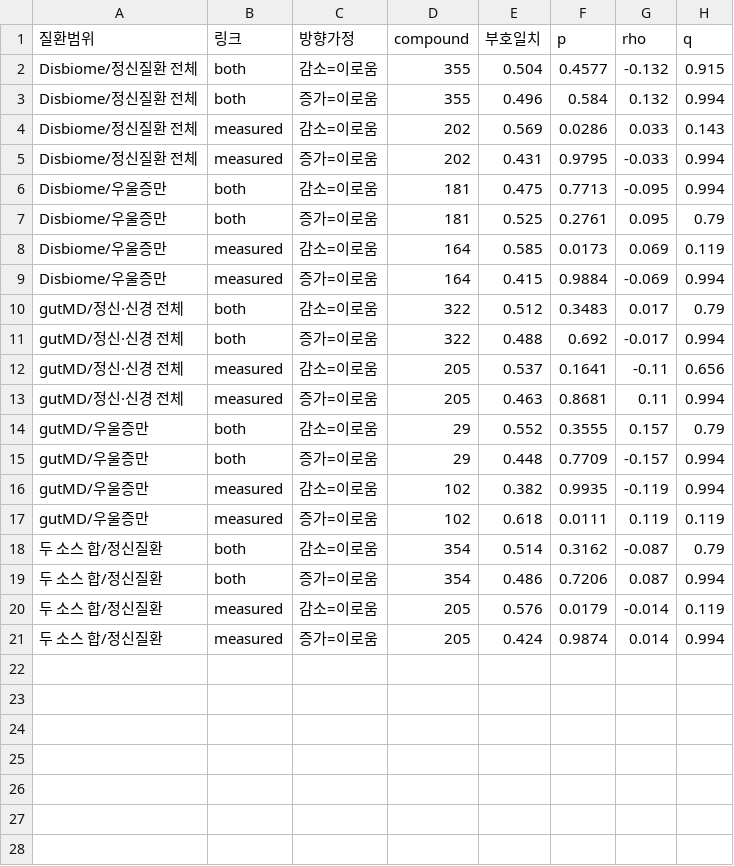
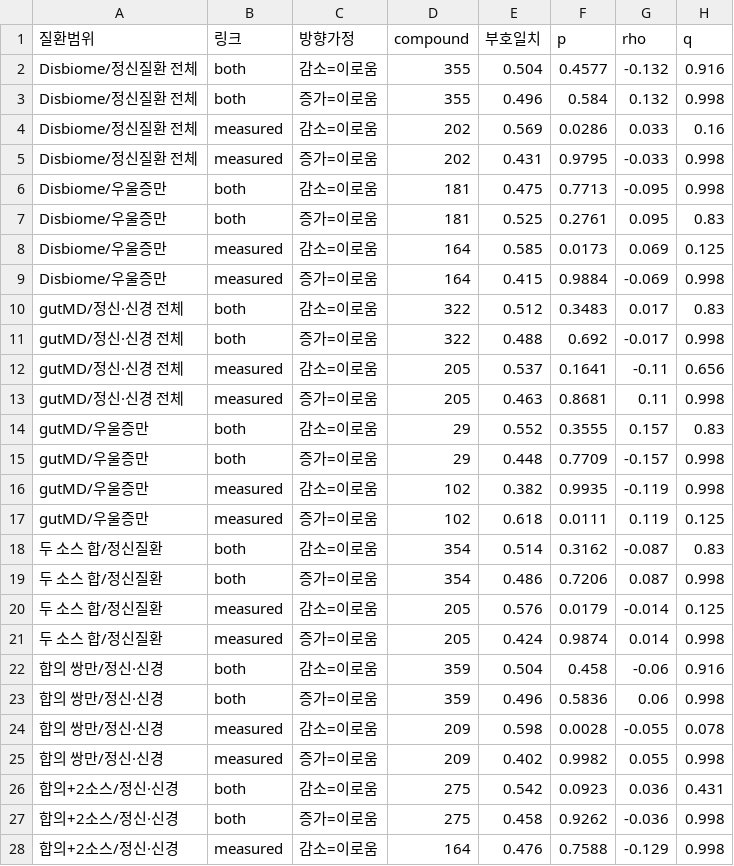
Before and after one commit to sunnyisyoosun/food4kg, a CSV file: ourkg/out/e_microbe_compare.csv, drawn as a sheet; only a part is shown; the diff covers the shown part only.

```diff
--- a/ourkg/out/e_microbe_compare.csv
+++ b/ourkg/out/e_microbe_compare.csv
@@ -1,21 +1,28 @@
 질환범위,링크,방향가정,compound,부호일치,p,rho,q
-Disbiome/정신질환 전체,both,감소=이로움,355,0.504,0.4577,-0.132,0.915
-Disbiome/정신질환 전체,both,증가=이로움,355,0.496,0.584,0.132,0.994
-Disbiome/정신질환 전체,measured,감소=이로움,202,0.569,0.0286,0.033,0.143
-Disbiome/정신질환 전체,measured,증가=이로움,202,0.431,0.9795,-0.033,0.994
-Disbiome/우울증만,both,감소=이로움,181,0.475,0.7713,-0.095,0.994
-Disbiome/우울증만,both,증가=이로움,181,0.525,0.2761,0.095,0.79
-Disbiome/우울증만,measured,감소=이로움,164,0.585,0.0173,0.069,0.119
-Disbiome/우울증만,measured,증가=이로움,164,0.415,0.9884,-0.069,0.994
-gutMD/정신·신경 전체,both,감소=이로움,322,0.512,0.3483,0.017,0.79
-gutMD/정신·신경 전체,both,증가=이로움,322,0.488,0.692,-0.017,0.994
+Disbiome/정신질환 전체,both,감소=이로움,355,0.504,0.4577,-0.132,0.916
+Disbiome/정신질환 전체,both,증가=이로움,355,0.496,0.584,0.132,0.998
+Disbiome/정신질환 전체,measured,감소=이로움,202,0.569,0.0286,0.033,0.16
+Disbiome/정신질환 전체,measured,증가=이로움,202,0.431,0.9795,-0.033,0.998
+Disbiome/우울증만,both,감소=이로움,181,0.475,0.7713,-0.095,0.998
+Disbiome/우울증만,both,증가=이로움,181,0.525,0.2761,0.095,0.83
+Disbiome/우울증만,measured,감소=이로움,164,0.585,0.0173,0.069,0.125
+Disbiome/우울증만,measured,증가=이로움,164,0.415,0.9884,-0.069,0.998
+gutMD/정신·신경 전체,both,감소=이로움,322,0.512,0.3483,0.017,0.83
+gutMD/정신·신경 전체,both,증가=이로움,322,0.488,0.692,-0.017,0.998
 gutMD/정신·신경 전체,measured,감소=이로움,205,0.537,0.1641,-0.11,0.656
-gutMD/정신·신경 전체,measured,증가=이로움,205,0.463,0.8681,0.11,0.994
-gutMD/우울증만,both,감소=이로움,29,0.552,0.3555,0.157,0.79
-gutMD/우울증만,both,증가=이로움,29,0.448,0.7709,-0.157,0.994
-gutMD/우울증만,measured,감소=이로움,102,0.382,0.9935,-0.119,0.994
-gutMD/우울증만,measured,증가=이로움,102,0.618,0.0111,0.119,0.119
-두 소스 합/정신질환,both,감소=이로움,354,0.514,0.3162,-0.087,0.79
-두 소스 합/정신질환,both,증가=이로움,354,0.486,0.7206,0.087,0.994
-두 소스 합/정신질환,measured,감소=이로움,205,0.576,0.0179,-0.014,0.119
-두 소스 합/정신질환,measured,증가=이로움,205,0.424,0.9874,0.014,0.994
+gutMD/정신·신경 전체,measured,증가=이로움,205,0.463,0.8681,0.11,0.998
+gutMD/우울증만,both,감소=이로움,29,0.552,0.3555,0.157,0.83
+gutMD/우울증만,both,증가=이로움,29,0.448,0.7709,-0.157,0.998
+gutMD/우울증만,measured,감소=이로움,102,0.382,0.9935,-0.119,0.998
+gutMD/우울증만,measured,증가=이로움,102,0.618,0.0111,0.119,0.125
+두 소스 합/정신질환,both,감소=이로움,354,0.514,0.3162,-0.087,0.83
+두 소스 합/정신질환,both,증가=이로움,354,0.486,0.7206,0.087,0.998
+두 소스 합/정신질환,measured,감소=이로움,205,0.576,0.0179,-0.014,0.125
+두 소스 합/정신질환,measured,증가=이로움,205,0.424,0.9874,0.014,0.998
+합의 쌍만/정신·신경,both,감소=이로움,359,0.504,0.458,-0.06,0.916
+합의 쌍만/정신·신경,both,증가=이로움,359,0.496,0.5836,0.06,0.998
+합의 쌍만/정신·신경,measured,감소=이로움,209,0.598,0.0028,-0.055,0.078
+합의 쌍만/정신·신경,measured,증가=이로움,209,0.402,0.9982,0.055,0.998
+합의+2소스/정신·신경,both,감소=이로움,275,0.542,0.0923,0.036,0.431
+합의+2소스/정신·신경,both,증가=이로움,275,0.458,0.9262,-0.036,0.998
+합의+2소스/정신·신경,measured,감소=이로움,164,0.476,0.7588,-0.129,0.998
```
Also changed, not shown: 1 added row elsewhere in this file, ourkg/out/compound_class.csv, ourkg/out/kegg_class.csv, 10 other files.
